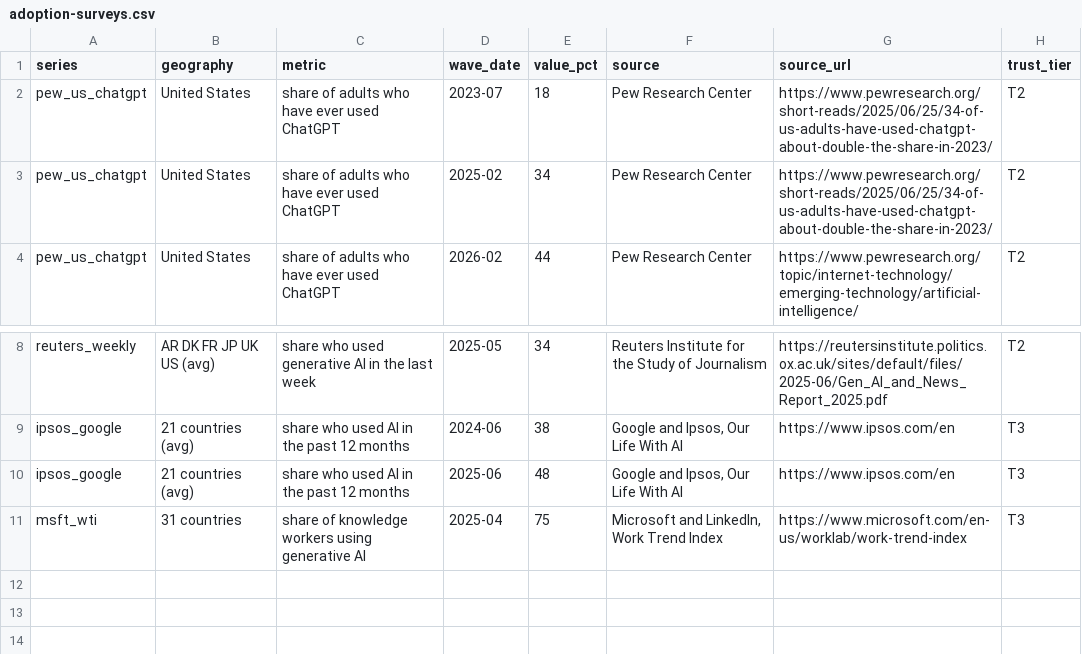
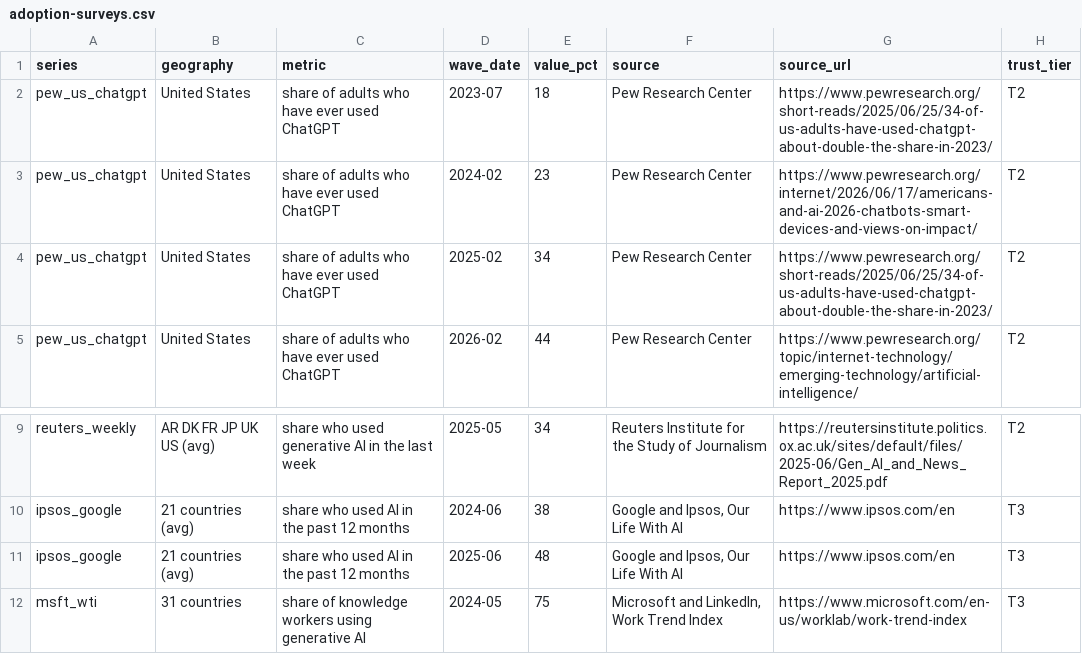
Before and after one commit to ukaoma/cos-starter, a CSV file: ai-adoption/data/adoption-surveys.csv, drawn as a sheet; only a part is shown, gaps mark what is left out.

```diff
--- a/ai-adoption/data/adoption-surveys.csv
+++ b/ai-adoption/data/adoption-surveys.csv
@@ -2,2 +2,3 @@ series,geography,metric,wave_date,value_pct,source,source_url,trust_tier
 pew_us_chatgpt,United States,share of adults who have ever used ChatGPT,2023-07,18,Pew Research Center,https://www.pewresearch.org/short-reads/2025/06/25/34-of-us-adults-have-used-chatgpt-about-double-the-share-in-2023/,T2
+pew_us_chatgpt,United States,share of adults who have ever used ChatGPT,2024-02,23,Pew Research Center,https://www.pewresearch.org/internet/2026/06/17/americans-and-ai-2026-chatbots-smart-devices-and-views-on-impact/,T2
 pew_us_chatgpt,United States,share of adults who have ever used ChatGPT,2025-02,34,Pew Research Center,https://www.pewresearch.org/short-reads/2025/06/25/34-of-us-adults-have-used-chatgpt-about-double-the-share-in-2023/,T2
@@ -10,2 +11,2 @@ ipsos_google,21 countries (avg),share who used AI in the past 12 months,2024-06,
 ipsos_google,21 countries (avg),share who used AI in the past 12 months,2025-06,48,"Google and Ipsos, Our Life With AI",https://www.ipsos.com/en,T3
-msft_wti,31 countries,share of knowledge workers using generative AI,2025-04,75,"Microsoft and LinkedIn, Work Trend Index",https://www.microsoft.com/en-us/worklab/work-trend-index,T3
+msft_wti,31 countries,share of knowledge workers using generative AI,2024-05,75,"Microsoft and LinkedIn, Work Trend Index",https://www.microsoft.com/en-us/worklab/work-trend-index,T3
```
Also changed, not shown: ai-adoption/data/us-state-btos.csv, 2 other files.
